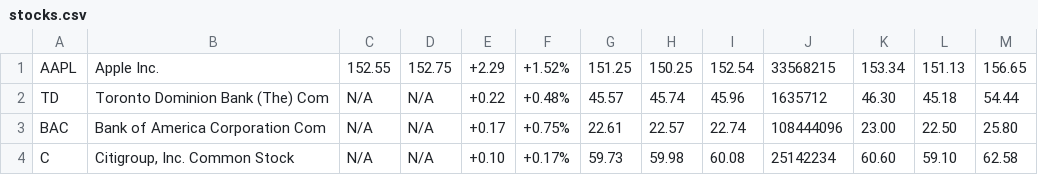
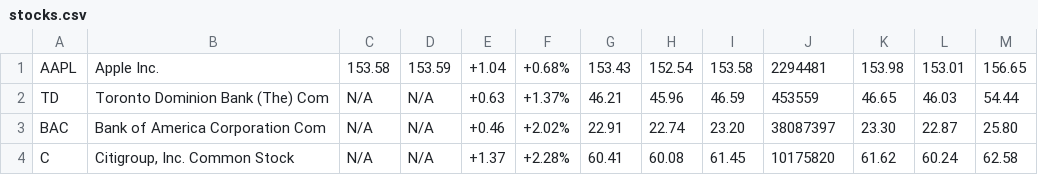
Before and after one commit to forza11879/PHP-SimpleStockTrading-Project, a CSV file: uploads/csv/stocks.csv, drawn as a sheet; only a part is shown; removed rows and columns are numbered as before the commit, all else as after; the diff covers the shown part only; the diff names each change by its address in the sheet, - before the commit and + after, or states it on an @@ line.

```diff
--- a/uploads/csv/stocks.csv
+++ b/uploads/csv/stocks.csv
-column H, rows 1-4: 150.25 | 45.74 | 22.57 | 59.98
+column I, rows 1-4: 153.58 | 46.59 | 23.20 | 61.45
-C1: 152.55
+C1: 153.58
-D1: 152.75
+D1: 153.59
-E1: +2.29
+E1: +1.04
-F1: +1.52%
+F1: +0.68%
-G1: 151.25
+G1: 153.43
-J1: 33568215
+J1: 2294481
-K1: 153.34
+K1: 153.98
-L1: 151.13
+L1: 153.01
-E2: +0.22
+E2: +0.63
-F2: +0.48%
+F2: +1.37%
-G2: 45.57
+G2: 46.21
-J2: 1635712
+J2: 453559
-K2: 46.30
+K2: 46.65
-L2: 45.18
+L2: 46.03
-E3: +0.17
+E3: +0.46
-F3: +0.75%
+F3: +2.02%
-G3: 22.61
+G3: 22.91
-J3: 108444096
+J3: 38087397
-K3: 23.00
+K3: 23.30
-L3: 22.50
+L3: 22.87
-E4: +0.10
+E4: +1.37
-F4: +0.17%
+F4: +2.28%
-G4: 59.73
+G4: 60.41
-J4: 25142234
+J4: 10175820
-K4: 60.60
+K4: 61.62
-L4: 59.10
+L4: 60.24
```
Also changed, not shown: 1 added row and 40 edited cells elsewhere in this file, 4 other files.
